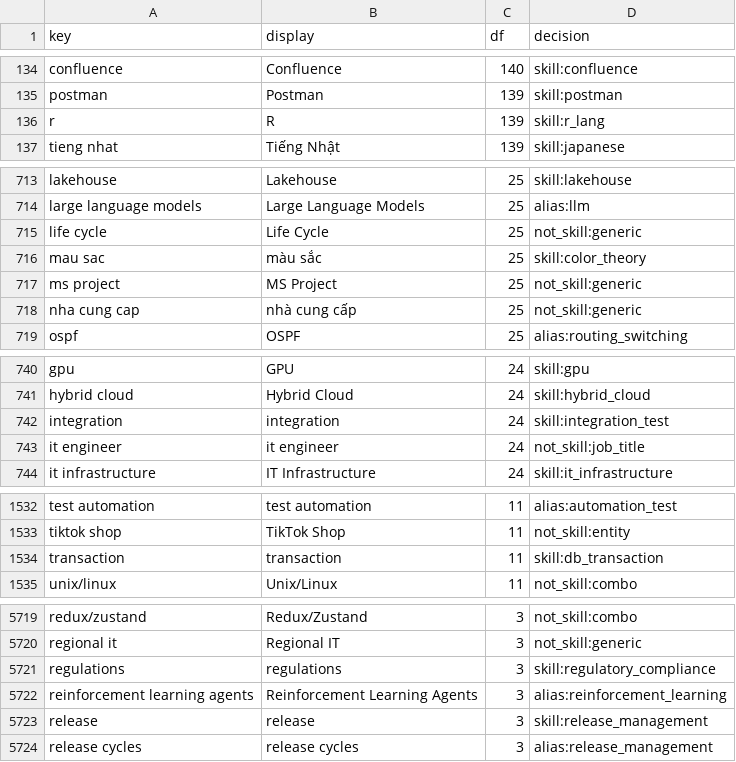
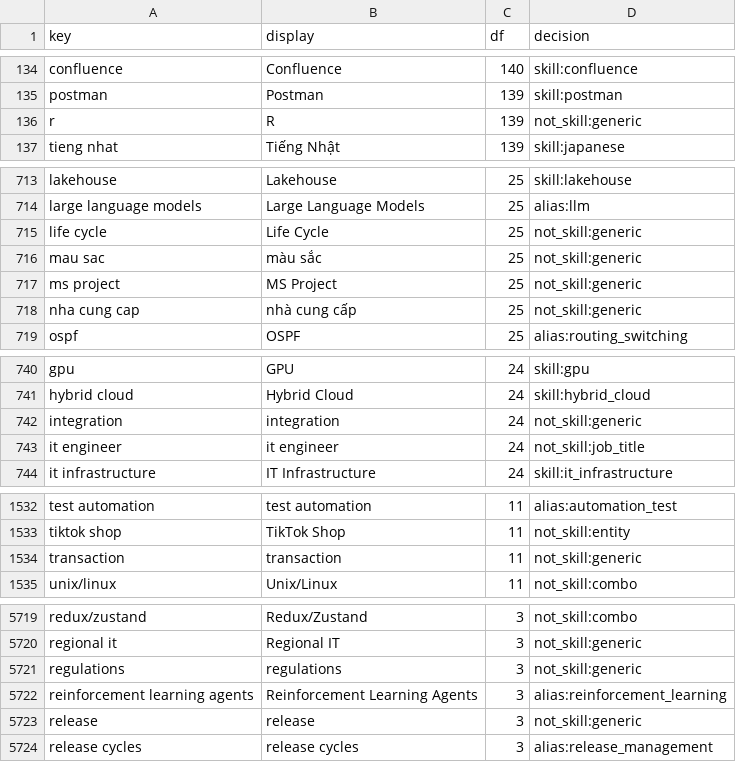
Before and after one commit to Archduker/VN-IT-Job-Mining, a TSV file: processing/dictionaries/skills_v2_decisions.tsv, drawn as a sheet; only a part is shown, gaps mark what is left out; the diff covers the shown part only.

```diff
--- a/processing/dictionaries/skills_v2_decisions.tsv
+++ b/processing/dictionaries/skills_v2_decisions.tsv
@@ -135,3 +135,3 @@ confluence	Confluence	140	skill:confluence
 postman	Postman	139	skill:postman
-r	R	139	skill:r_lang
+r	R	139	not_skill:generic
 tieng nhat	Tiếng Nhật	139	skill:japanese
@@ -715,3 +715,3 @@ large language models	Large Language Models	25	alias:llm
 life cycle	Life Cycle	25	not_skill:generic
-mau sac	màu sắc	25	skill:color_theory
+mau sac	màu sắc	25	not_skill:generic
 ms project	MS Project	25	not_skill:generic
@@ -741,3 +741,3 @@ gpu	GPU	24	skill:gpu
 hybrid cloud	Hybrid Cloud	24	skill:hybrid_cloud
-integration	integration	24	skill:integration_test
+integration	integration	24	not_skill:generic
 it engineer	it engineer	24	not_skill:job_title
@@ -1533,3 +1533,3 @@ test automation	test automation	11	alias:automation_test
 tiktok shop	TikTok Shop	11	not_skill:entity
-transaction	transaction	11	skill:db_transaction
+transaction	transaction	11	not_skill:generic
 unix/linux	Unix/Linux	11	not_skill:combo
@@ -5720,5 +5720,5 @@ redux/zustand	Redux/Zustand	3	not_skill:combo
 regional it	Regional IT	3	not_skill:generic
-regulations	regulations	3	skill:regulatory_compliance
+regulations	regulations	3	not_skill:generic
 reinforcement learning agents	Reinforcement Learning Agents	3	alias:reinforcement_learning
-release	release	3	skill:release_management
+release	release	3	not_skill:generic
 release cycles	release cycles	3	alias:release_management
```
Also changed, not shown: 17 edited cells elsewhere in this file, 23 other files.
